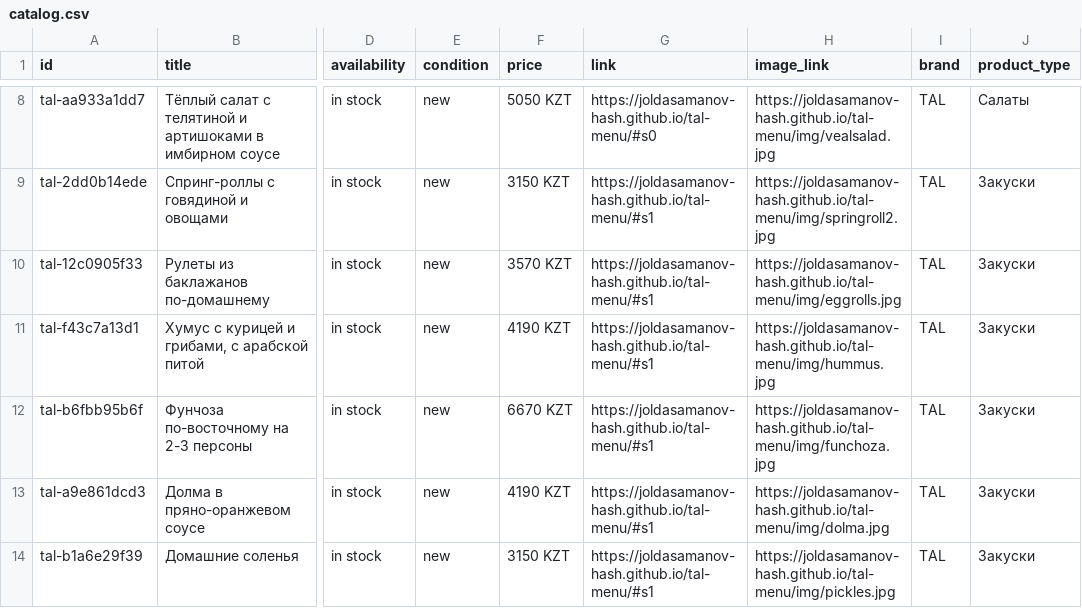
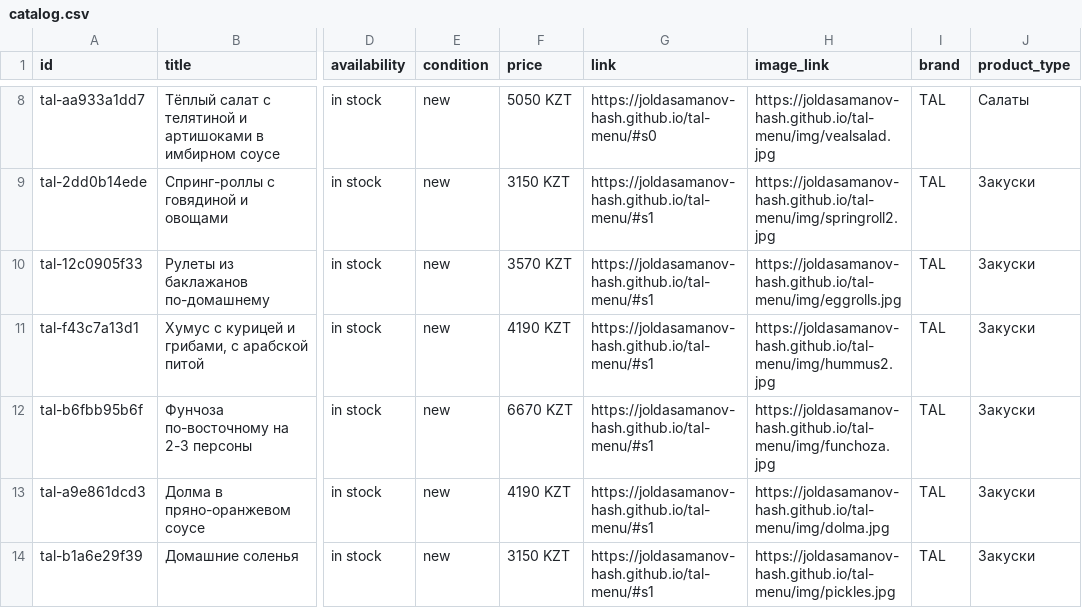
Before and after one commit to joldasamanov-hash/tal-menu, a CSV file: catalog.csv, drawn as a sheet; only a part is shown, gaps mark what is left out; the diff names each change by its address in the sheet, - before the commit and + after, or states it on an @@ line.

```diff
--- a/catalog.csv
+++ b/catalog.csv
-H11 (image_link): https://joldasamanov-hash.github.io/tal-menu/img/hummus.jpg
+H11 (image_link): https://joldasamanov-hash.github.io/tal-menu/img/hummus2.jpg
```
Also changed, not shown: 3 other files.
